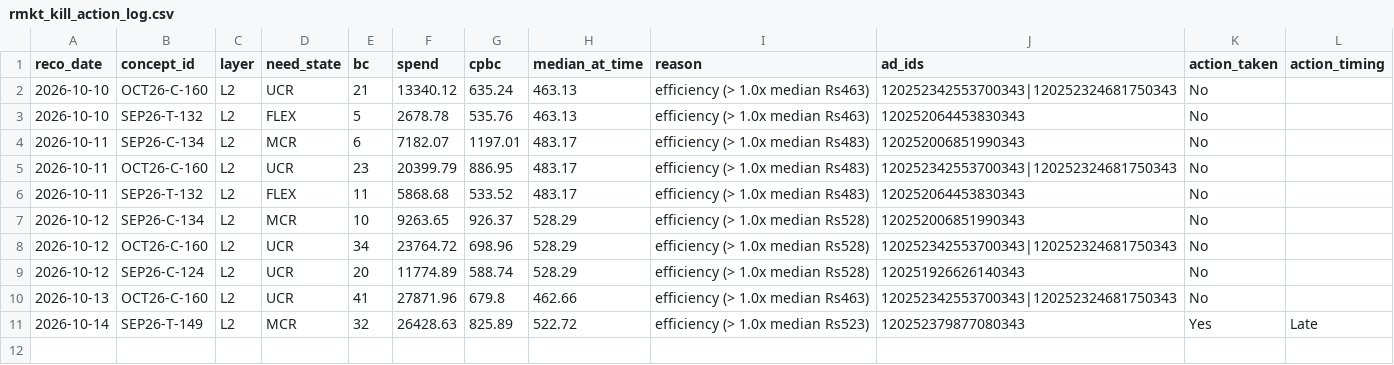
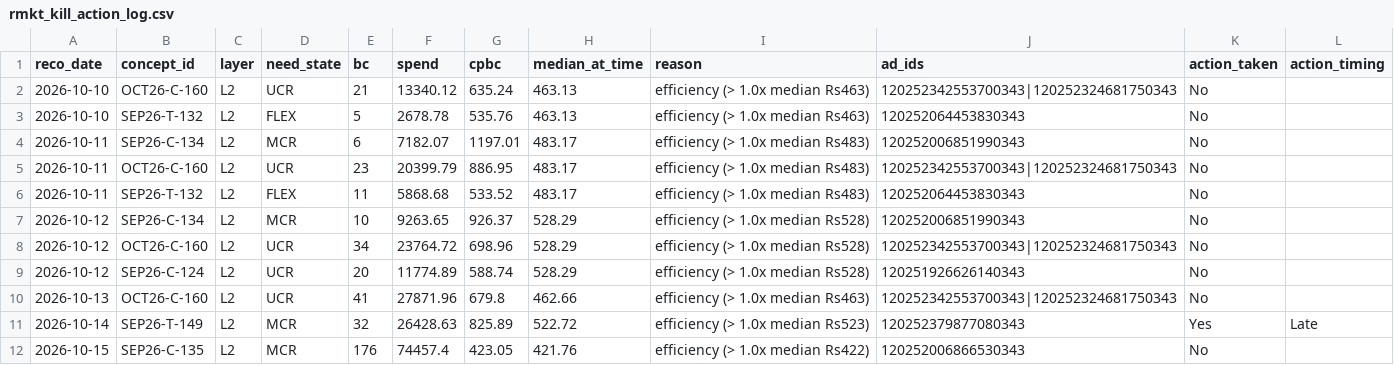
Before and after one commit to nikhilkajaria/wiom-rule-pass, a CSV file: rmkt_kill_action_log.csv, drawn as a sheet; the diff names each change by its address in the sheet, - before the commit and + after, or states it on an @@ line.

```diff
--- a/rmkt_kill_action_log.csv
+++ b/rmkt_kill_action_log.csv
+row 12: 2026-10-15 | SEP26-C-135 | L2 | MCR | 176 | 74457.4 | 423.05 | 421.76 | efficiency (> 1.0x median Rs422) | 120252006866530343 | No
```
Also changed, not shown: 2 other files.
